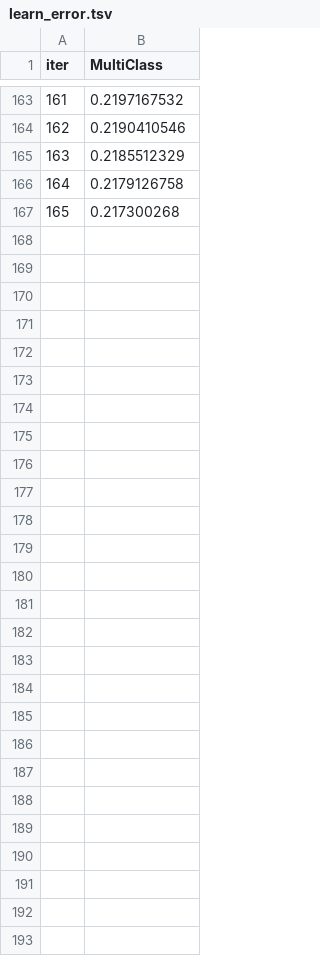
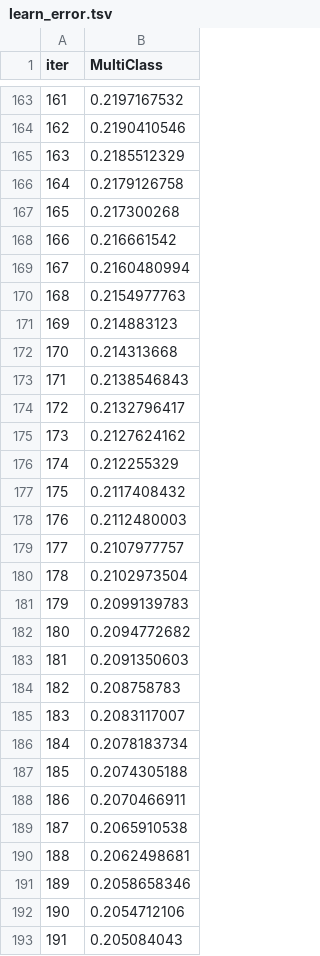
Before and after one commit to Philippm01/Thesis, a TSV file: src/catboost/catboost_info/learn_error.tsv, drawn as a sheet; only a part is shown, gaps mark what is left out; the diff names each change by its address in the sheet, - before the commit and + after, or states it on an @@ line.

Commit message:
Adding Catboost

```diff
--- a/src/catboost/catboost_info/learn_error.tsv
+++ b/src/catboost/catboost_info/learn_error.tsv
+row 168: 166 | 0.216661542
+row 169: 167 | 0.2160480994
+row 170: 168 | 0.2154977763
+row 171: 169 | 0.214883123
+row 172: 170 | 0.214313668
+row 173: 171 | 0.2138546843
+row 174: 172 | 0.2132796417
+row 175: 173 | 0.2127624162
+row 176: 174 | 0.212255329
+row 177: 175 | 0.2117408432
+row 178: 176 | 0.2112480003
+row 179: 177 | 0.2107977757
+row 180: 178 | 0.2102973504
+row 181: 179 | 0.2099139783
+row 182: 180 | 0.2094772682
+row 183: 181 | 0.2091350603
+row 184: 182 | 0.208758783
+row 185: 183 | 0.2083117007
+row 186: 184 | 0.2078183734
+row 187: 185 | 0.2074305188
+row 188: 186 | 0.2070466911
+row 189: 187 | 0.2065910538
+row 190: 188 | 0.2062498681
+row 191: 189 | 0.2058658346
+row 192: 190 | 0.2054712106
+row 193: 191 | 0.205084043
```
Also changed, not shown: src/catboost/catboost_info/time_left.tsv, 1 other file.
